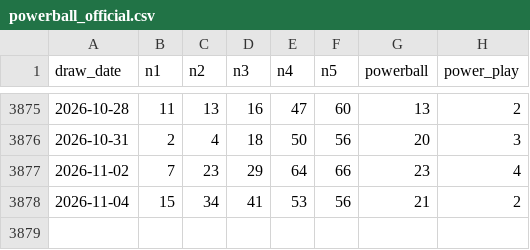
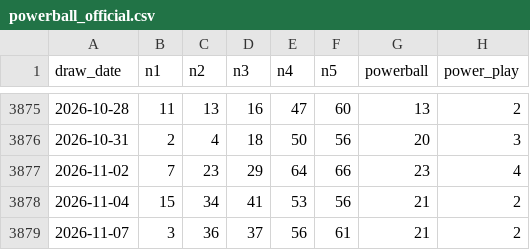
Before and after one commit to FireTyrant/SQL-Portfolio-Projects, a CSV file: project-3-powerball/data/powerball_official.csv, drawn as a sheet; only a part is shown, gaps mark what is left out; the diff names each change by its address in the sheet, - before the commit and + after, or states it on an @@ line.

```diff
--- a/project-3-powerball/data/powerball_official.csv
+++ b/project-3-powerball/data/powerball_official.csv
+row 3879: 2026-11-07 | 3 | 36 | 37 | 56 | 61 | 21 | 2
```
Also changed, not shown: 6 other files.
